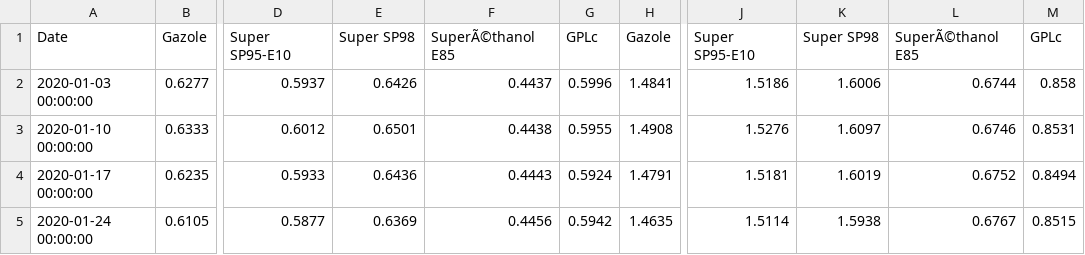
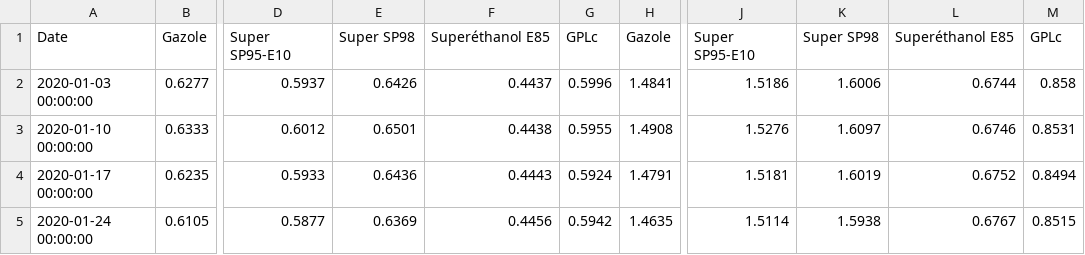
Before and after one commit to pratilea/data, a CSV file: prix_carburant_clean.csv, drawn as a sheet; only a part is shown, gaps mark what is left out; the diff names each change by its address in the sheet, - before the commit and + after, or states it on an @@ line.

Commit message:
committing files

```diff
--- a/prix_carburant_clean.csv
+++ b/prix_carburant_clean.csv
-F1: SuperÃ©thanol E85
+F1: Superéthanol E85
-L1: SuperÃ©thanol E85
+L1: Superéthanol E85
```
